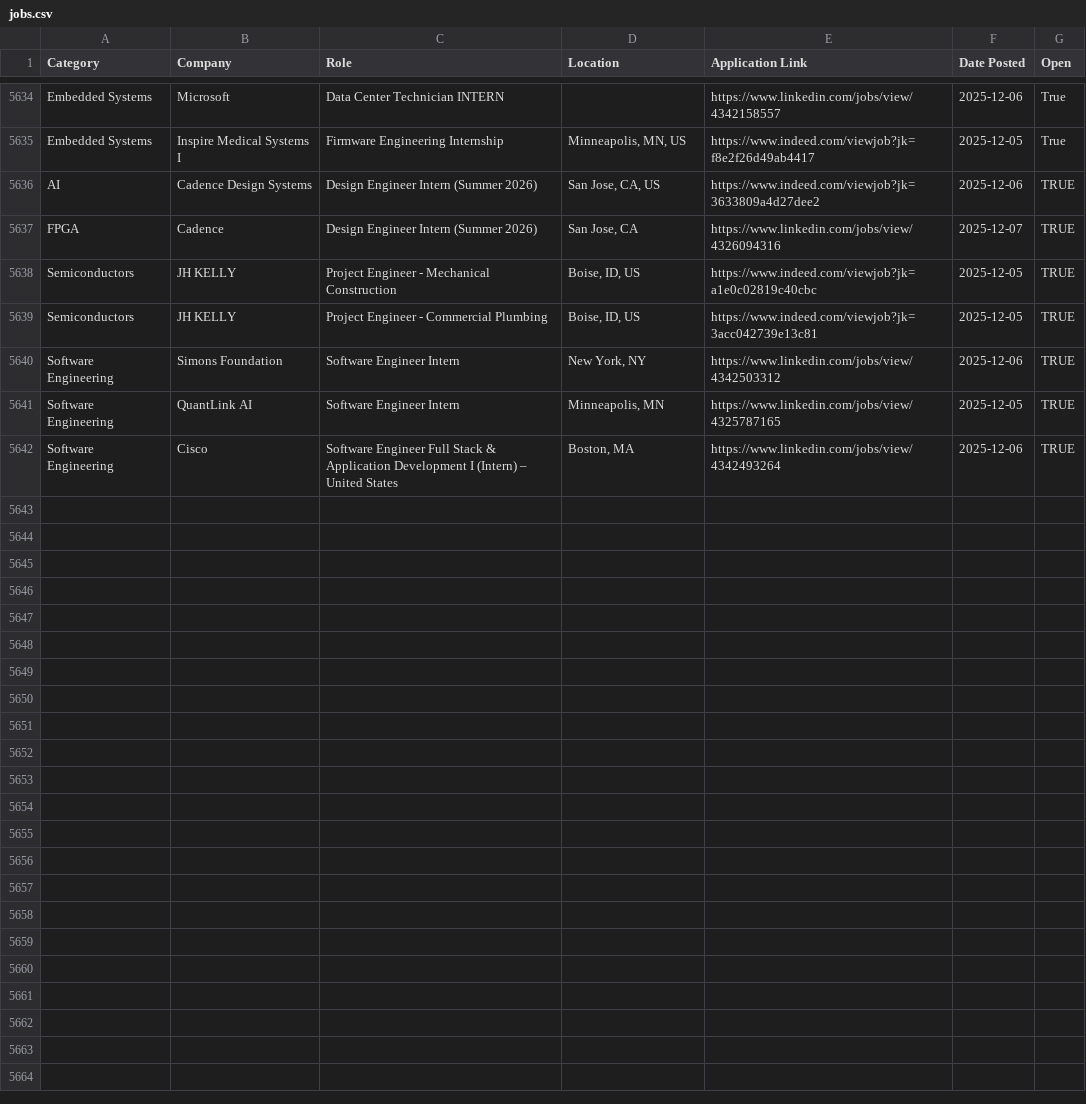
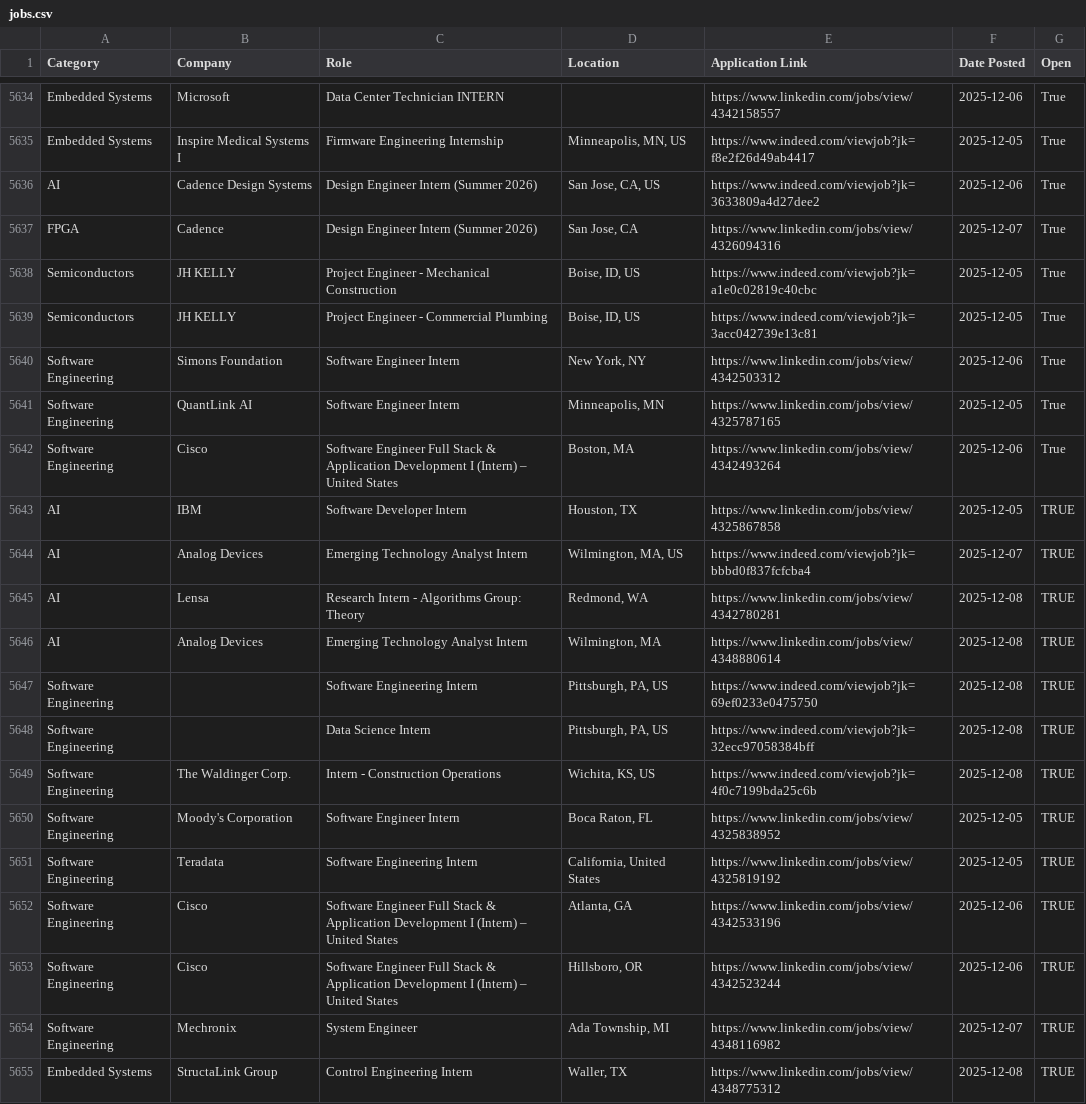
Before and after one commit to IEEEAtCornell/2026-ECE-Internships, a CSV file: jobs.csv, drawn as a sheet; only a part is shown, gaps mark what is left out.

```diff
--- a/jobs.csv
+++ b/jobs.csv
@@ -5635,8 +5635,21 @@ Embedded Systems,Microsoft,Data Center Technician INTERN,,https://www.linkedin.c
 Embedded Systems,Inspire Medical Systems I,Firmware Engineering Internship,"Minneapolis, MN, US",https://www.indeed.com/viewjob?jk=f8e2f26d49ab4417,2025-12-05,True
-AI,Cadence Design Systems,Design Engineer Intern (Summer 2026),"San Jose, CA, US",https://www.indeed.com/viewjob?jk=3633809a4d27dee2,2025-12-06,TRUE
-FPGA,Cadence,Design Engineer Intern (Summer 2026),"San Jose, CA",https://www.linkedin.com/jobs/view/4326094316,2025-12-07,TRUE
-Semiconductors,JH KELLY,Project Engineer - Mechanical Construction,"Boise, ID, US",https://www.indeed.com/viewjob?jk=a1e0c02819c40cbc,2025-12-05,TRUE
-Semiconductors,JH KELLY,Project Engineer - Commercial Plumbing,"Boise, ID, US",https://www.indeed.com/viewjob?jk=3acc042739e13c81,2025-12-05,TRUE
-Software Engineering,Simons Foundation,Software Engineer Intern,"New York, NY",https://www.linkedin.com/jobs/view/4342503312,2025-12-06,TRUE
-Software Engineering,QuantLink AI,Software Engineer Intern,"Minneapolis, MN",https://www.linkedin.com/jobs/view/4325787165,2025-12-05,TRUE
-Software Engineering,Cisco,Software Engineer Full Stack & Application Development I (Intern) – United States,"Boston, MA",https://www.linkedin.com/jobs/view/4342493264,2025-12-06,TRUE
+AI,Cadence Design Systems,Design Engineer Intern (Summer 2026),"San Jose, CA, US",https://www.indeed.com/viewjob?jk=3633809a4d27dee2,2025-12-06,True
+FPGA,Cadence,Design Engineer Intern (Summer 2026),"San Jose, CA",https://www.linkedin.com/jobs/view/4326094316,2025-12-07,True
+Semiconductors,JH KELLY,Project Engineer - Mechanical Construction,"Boise, ID, US",https://www.indeed.com/viewjob?jk=a1e0c02819c40cbc,2025-12-05,True
+Semiconductors,JH KELLY,Project Engineer - Commercial Plumbing,"Boise, ID, US",https://www.indeed.com/viewjob?jk=3acc042739e13c81,2025-12-05,True
+Software Engineering,Simons Foundation,Software Engineer Intern,"New York, NY",https://www.linkedin.com/jobs/view/4342503312,2025-12-06,True
+Software Engineering,QuantLink AI,Software Engineer Intern,"Minneapolis, MN",https://www.linkedin.com/jobs/view/4325787165,2025-12-05,True
+Software Engineering,Cisco,Software Engineer Full Stack & Application Development I (Intern) – United States,"Boston, MA",https://www.linkedin.com/jobs/view/4342493264,2025-12-06,True
+AI,IBM,Software Developer Intern,"Houston, TX",https://www.linkedin.com/jobs/view/4325867858,2025-12-05,TRUE
+AI,Analog Devices,Emerging Technology Analyst Intern,"Wilmington, MA, US",https://www.indeed.com/viewjob?jk=bbbd0f837fcfcba4,2025-12-07,TRUE
+AI,Lensa,Research Intern - Algorithms Group: Theory,"Redmond, WA",https://www.linkedin.com/jobs/view/4342780281,2025-12-08,TRUE
+AI,Analog Devices,Emerging Technology Analyst Intern,"Wilmington, MA",https://www.linkedin.com/jobs/view/4348880614,2025-12-08,TRUE
+Software Engineering,,Software Engineering Intern,"Pittsburgh, PA, US",https://www.indeed.com/viewjob?jk=69ef0233e0475750,2025-12-08,TRUE
+Software Engineering,,Data Science Intern,"Pittsburgh, PA, US",https://www.indeed.com/viewjob?jk=32ecc97058384bff,2025-12-08,TRUE
+Software Engineering,The Waldinger Corp.,Intern - Construction Operations,"Wichita, KS, US",https://www.indeed.com/viewjob?jk=4f0c7199bda25c6b,2025-12-08,TRUE
+Software Engineering,Moody's Corporation,Software Engineer Intern,"Boca Raton, FL",https://www.linkedin.com/jobs/view/4325838952,2025-12-05,TRUE
+Software Engineering,Teradata,Software Engineering Intern,"California, United States",https://www.linkedin.com/jobs/view/4325819192,2025-12-05,TRUE
+Software Engineering,Cisco,Software Engineer Full Stack & Application Development I (Intern) – United States,"Atlanta, GA",https://www.linkedin.com/jobs/view/4342533196,2025-12-06,TRUE
+Software Engineering,Cisco,Software Engineer Full Stack & Application Development I (Intern) – United States,"Hillsboro, OR",https://www.linkedin.com/jobs/view/4342523244,2025-12-06,TRUE
+Software Engineering,Mechronix,System Engineer,"Ada Township, MI",https://www.linkedin.com/jobs/view/4348116982,2025-12-07,TRUE
+Embedded Systems,StructaLink Group,Control Engineering Intern,"Waller, TX",https://www.linkedin.com/jobs/view/4348775312,2025-12-08,TRUE
```
Also changed, not shown: 2 other files.
